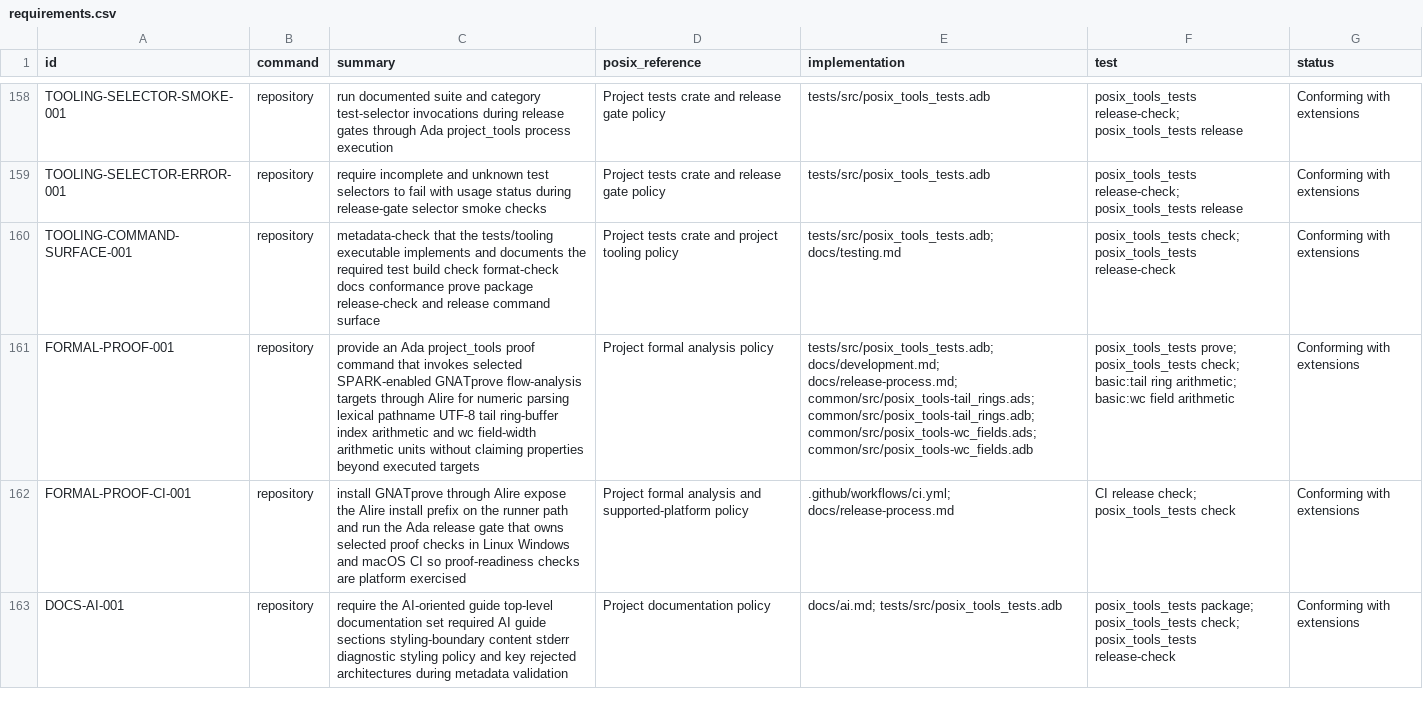
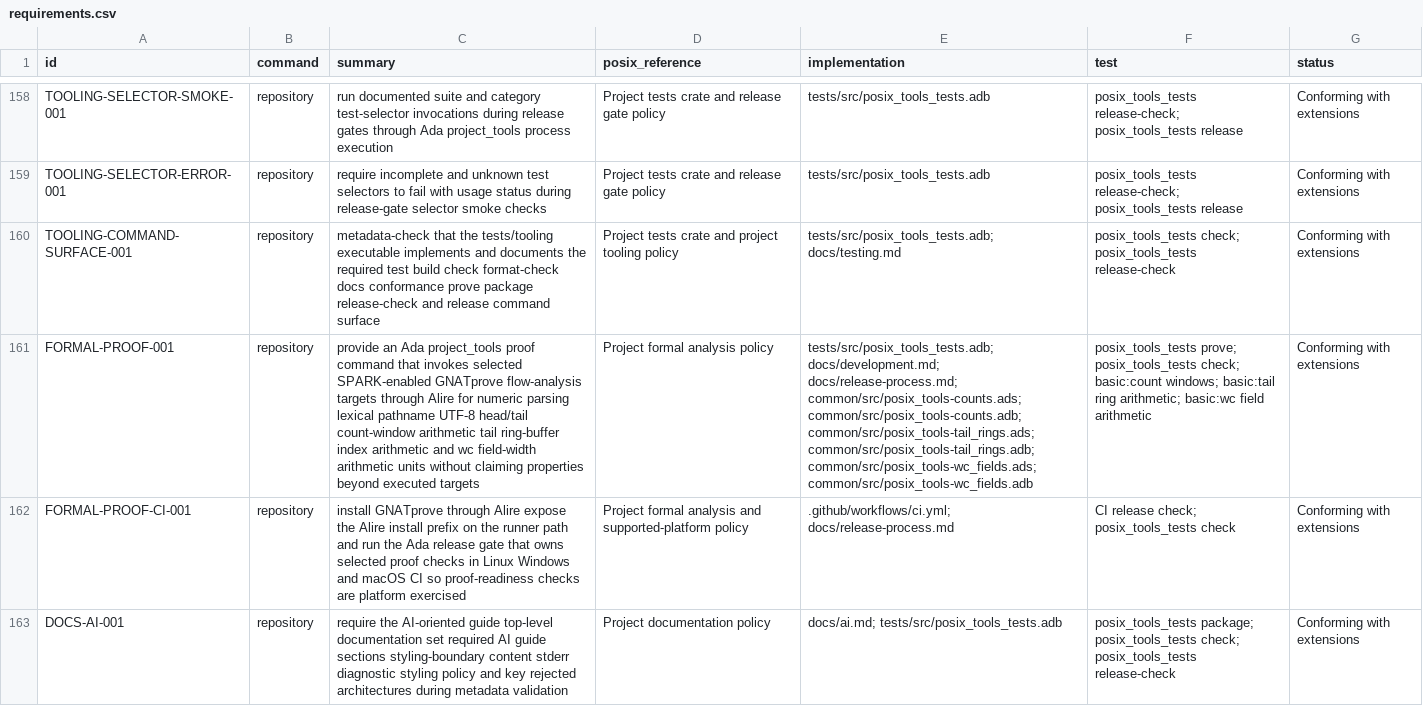
Before and after one commit to bracke/posix_tools, a CSV file: generated/requirements.csv, drawn as a sheet; only a part is shown, gaps mark what is left out; the diff names each change by its address in the sheet, - before the commit and + after, or states it on an @@ line.

Commit message:
Expand proof targets for count windows

```diff
--- a/generated/requirements.csv
+++ b/generated/requirements.csv
-C161 (summary): …pathname UTF-8 tail ring-buffer…
+C161 (summary): …pathname UTF-8 head/tail count-window arithmetic tail ring-buffer…
-E161 (implementation): …docs/development.md; docs/release-process.md; common/src/posix_tools-tail_rings.ads; common/src/posix_tools-tail_rings.adb;…
+E161 (implementation): …docs/development.md; docs/release-process.md; common/src/posix_tools-counts.ads; common/src/posix_tools-counts.adb; common/src/posix_tools-tail_rings.ads; common/src/posix_tools-tail_rings.adb;…
-F161 (test): …posix_tools_tests check; basic:tail ring…
+F161 (test): …posix_tools_tests check; basic:count windows; basic:tail ring…
```
Also changed, not shown: 13 other files.
